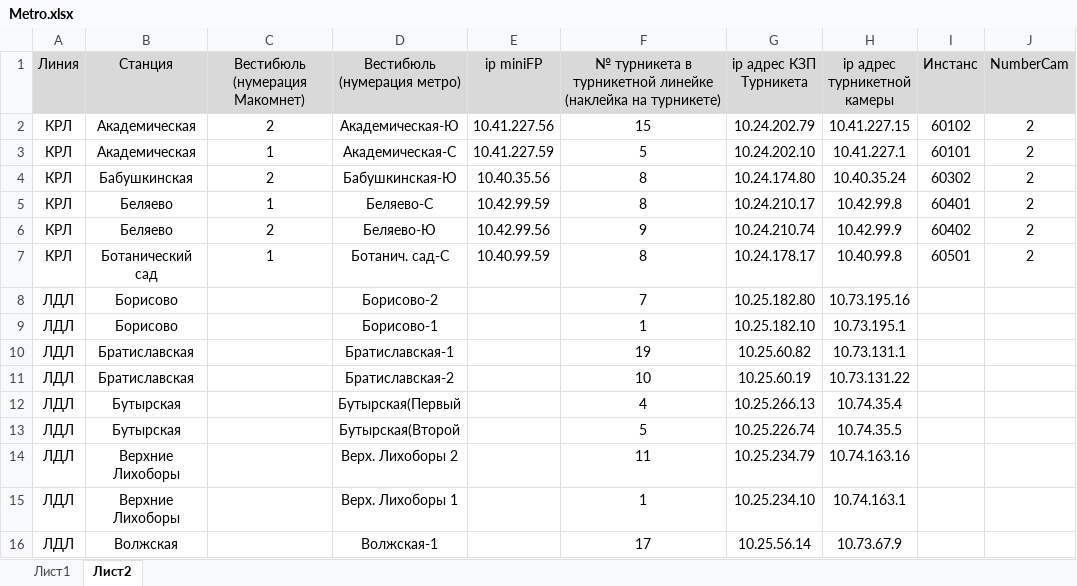
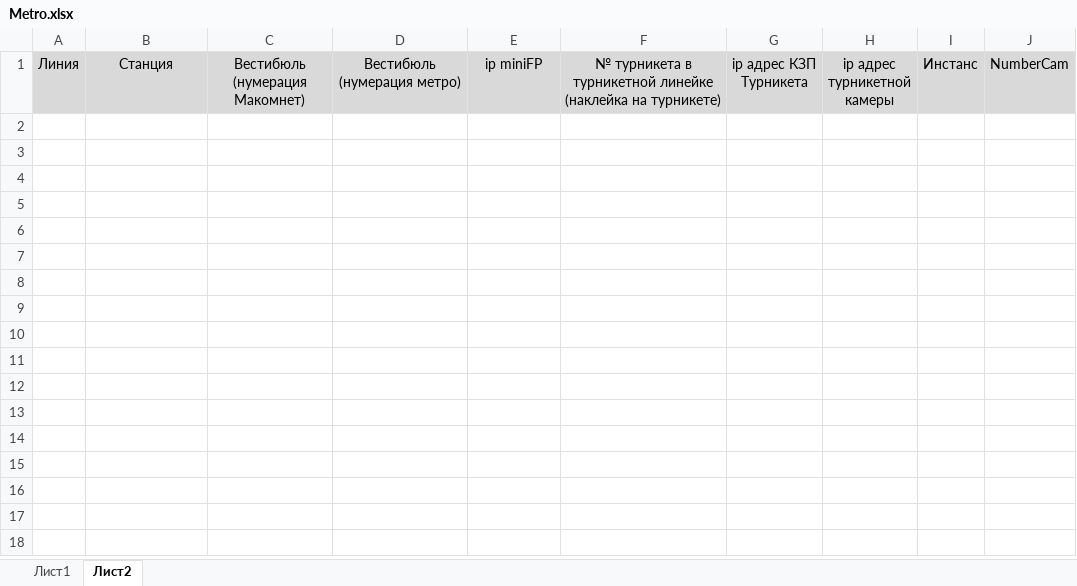
Before and after one commit to 2scorpio/Helper_for_rolling_out_stations_Bot, an Excel workbook: reference_files/Metro.xlsx, sheet Лист2, drawn as a sheet; values as stored, in another font and other column widths than the file's, no borders; the diff names each change by its address in the sheet, - before the commit and + after, or states it on an @@ line.

Commit message:
Изменил референс

```diff
--- a/reference_files/Metro.xlsx (sheet Лист2)
+++ b/reference_files/Metro.xlsx (sheet Лист2)
-row 2: КРЛ | Академическая | 2 | Академическая-Ю | 10.41.227.56 | 15 | 10.24.202.79 | 10.41.227.15 | 60102 | 2
-row 3: КРЛ | Академическая | 1 | Академическая-С | 10.41.227.59 | 5 | 10.24.202.10 | 10.41.227.1 | 60101 | 2
-row 4: КРЛ | Бабушкинская | 2 | Бабушкинская-Ю | 10.40.35.56 | 8 | 10.24.174.80 | 10.40.35.24 | 60302 | 2
-row 5: КРЛ | Беляево | 1 | Беляево-С | 10.42.99.59 | 8 | 10.24.210.17 | 10.42.99.8 | 60401 | 2
-row 6: КРЛ | Беляево | 2 | Беляево-Ю | 10.42.99.56 | 9 | 10.24.210.74 | 10.42.99.9 | 60402 | 2
-row 7: КРЛ | Ботанический сад | 1 | Ботанич. сад-С | 10.40.99.59 | 8 | 10.24.178.17 | 10.40.99.8 | 60501 | 2
-row 8: ЛДЛ | Борисово |  | Борисово-2 |  | 7 | 10.25.182.80 | 10.73.195.16
-row 9: ЛДЛ | Борисово |  | Борисово-1 |  | 1 | 10.25.182.10 | 10.73.195.1
-row 10: ЛДЛ | Братиславская |  | Братиславская-1 |  | 19 | 10.25.60.82 | 10.73.131.1
-row 11: ЛДЛ | Братиславская |  | Братиславская-2 |  | 10 | 10.25.60.19 | 10.73.131.22
-row 12: ЛДЛ | Бутырская |  | Бутырская(Первый |  | 4 | 10.25.266.13 | 10.74.35.4
-row 13: ЛДЛ | Бутырская |  | Бутырская(Второй |  | 5 | 10.25.226.74 | 10.74.35.5
-row 14: ЛДЛ | Верхние Лихоборы |  | Верх. Лихоборы 2 |  | 11 | 10.25.234.79 | 10.74.163.16
-row 15: ЛДЛ | Верхние Лихоборы |  | Верх. Лихоборы 1 |  | 1 | 10.25.234.10 | 10.74.163.1
-row 16: ЛДЛ | Волжская |  | Волжская-1 |  | 17 | 10.25.56.14 | 10.73.67.9
```
